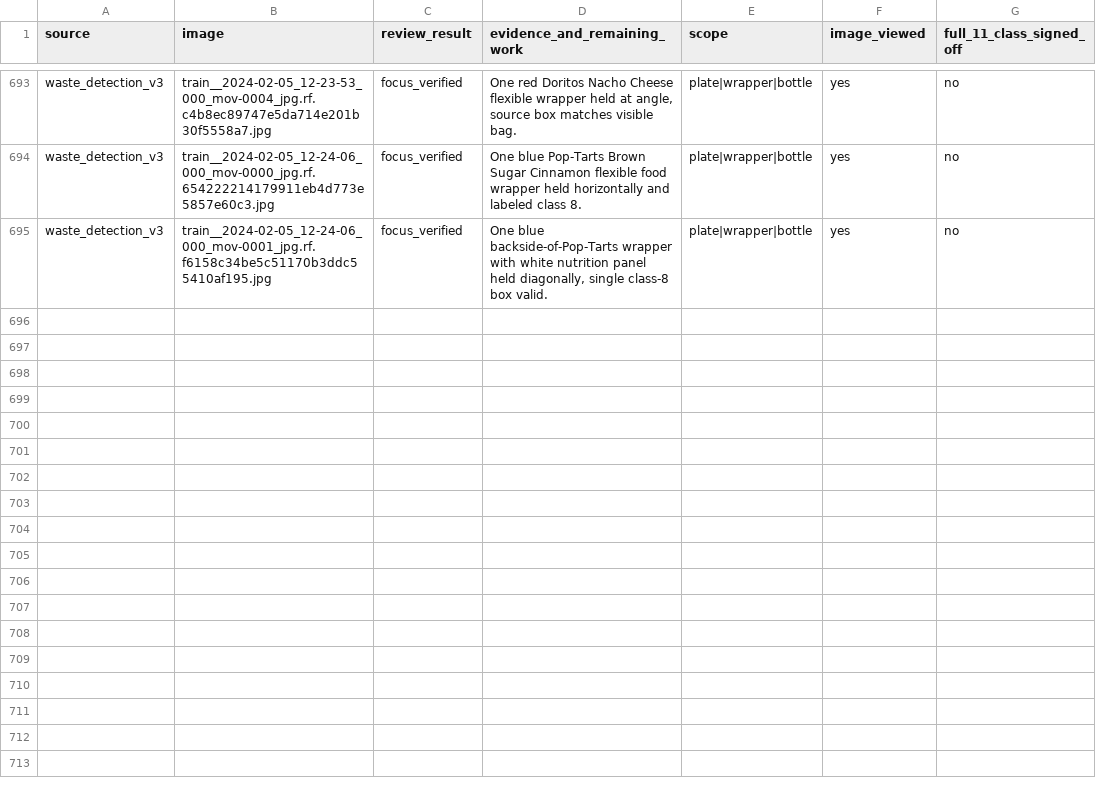
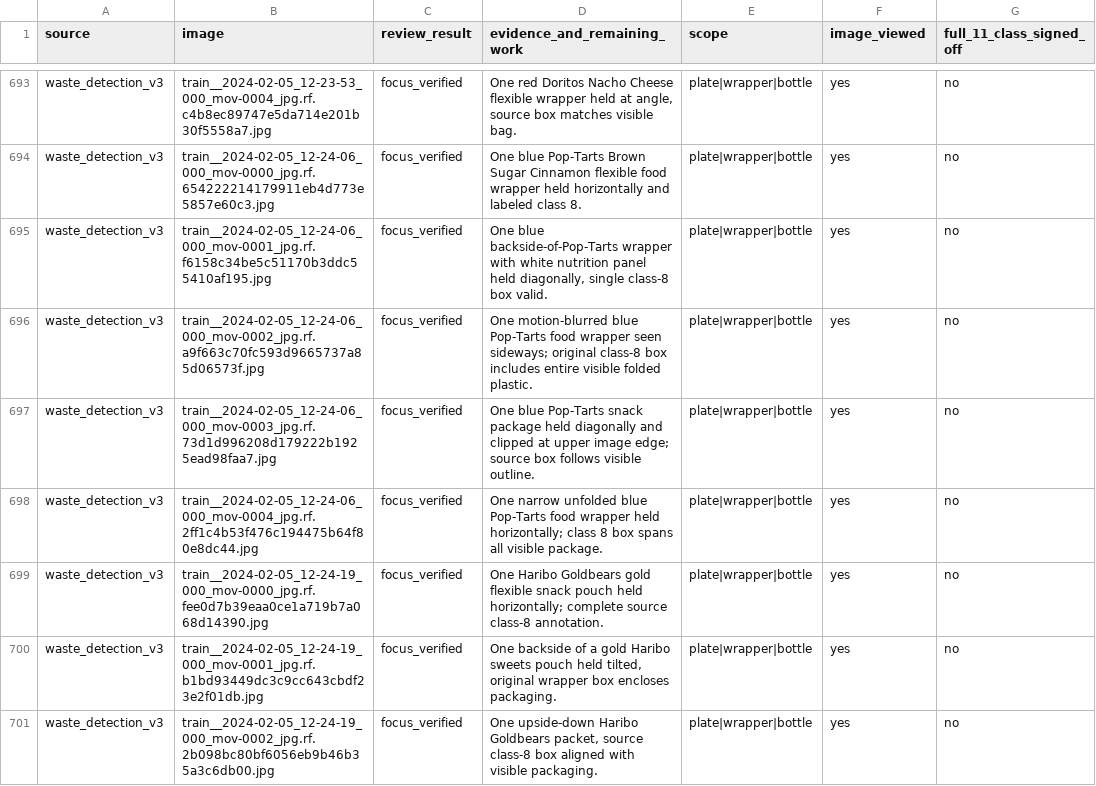
Before and after one commit to cx-57/yolo-cafeteria-research, a CSV file: data/audits/v2_review_2026-10-12/plate_wrapper_bottle_focus_review.csv, drawn as a sheet; only a part is shown, gaps mark what is left out; the diff names each change by its address in the sheet, - before the commit and + after, or states it on an @@ line.

Commit message:
Reach 700 source image annotations reviewed for plate, wrapper and bottle

```diff
--- a/data/audits/v2_review_2026-10-12/plate_wrapper_bottle_focus_review.csv
+++ b/data/audits/v2_review_2026-10-12/plate_wrapper_bottle_focus_review.csv
+row 696: waste_detection_v3 | train__2024-02-05_12-24-06_000_mov-0002_jpg.rf.a9f663c70fc593d9665737a85d06573f.jpg | focus_verified | One motion-blurred blue Pop-Tarts food wrapper seen sideways; original class-8 box includes entire visible folded plastic. | plate|wrapper|bottle | yes | no
+row 697: waste_detection_v3 | train__2024-02-05_12-24-06_000_mov-0003_jpg.rf.73d1d996208d179222b1925ead98faa7.jpg | focus_verified | One blue Pop-Tarts snack package held diagonally and clipped at upper image edge; source box follows visible outline. | plate|wrapper|bottle | yes | no
+row 698: waste_detection_v3 | train__2024-02-05_12-24-06_000_mov-0004_jpg.rf.2ff1c4b53f476c194475b64f80e8dc44.jpg | focus_verified | One narrow unfolded blue Pop-Tarts food wrapper held horizontally; class 8 box spans all visible package. | plate|wrapper|bottle | yes | no
+row 699: waste_detection_v3 | train__2024-02-05_12-24-19_000_mov-0000_jpg.rf.fee0d7b39eaa0ce1a719b7a068d14390.jpg | focus_verified | One Haribo Goldbears gold flexible snack pouch held horizontally; complete source class-8 annotation. | plate|wrapper|bottle | yes | no
+row 700: waste_detection_v3 | train__2024-02-05_12-24-19_000_mov-0001_jpg.rf.b1bd93449dc3c9cc643cbdf23e2f01db.jpg | focus_verified | One backside of a gold Haribo sweets pouch held tilted, original wrapper box encloses packaging. | plate|wrapper|bottle | yes | no
+row 701: waste_detection_v3 | train__2024-02-05_12-24-19_000_mov-0002_jpg.rf.2b098bc80bf6056eb9b46b35a3c6db00.jpg | focus_verified | One upside-down Haribo Goldbears packet, source class-8 box aligned with visible packaging. | plate|wrapper|bottle | yes | no
```
